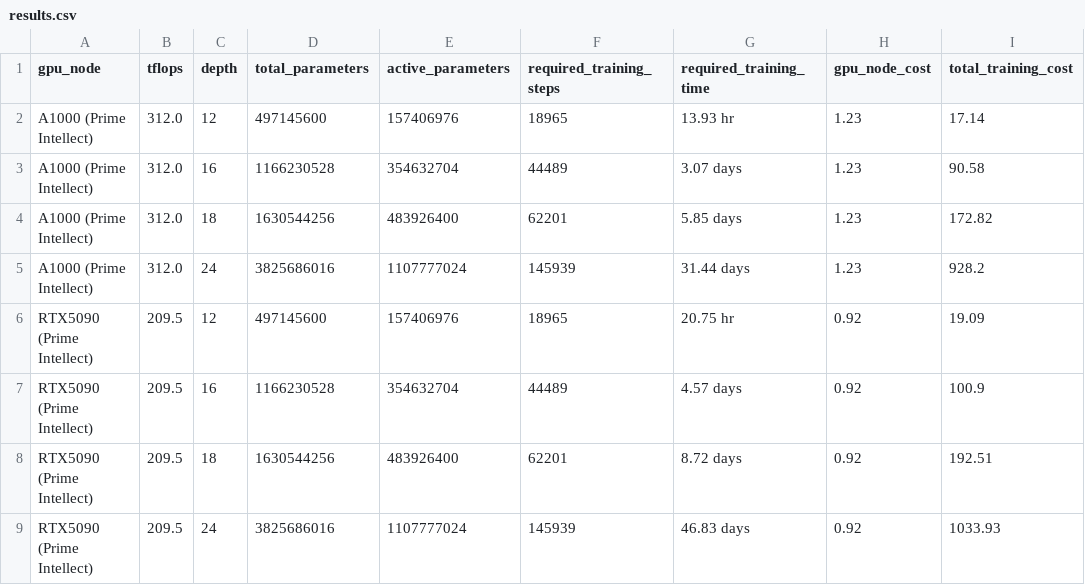
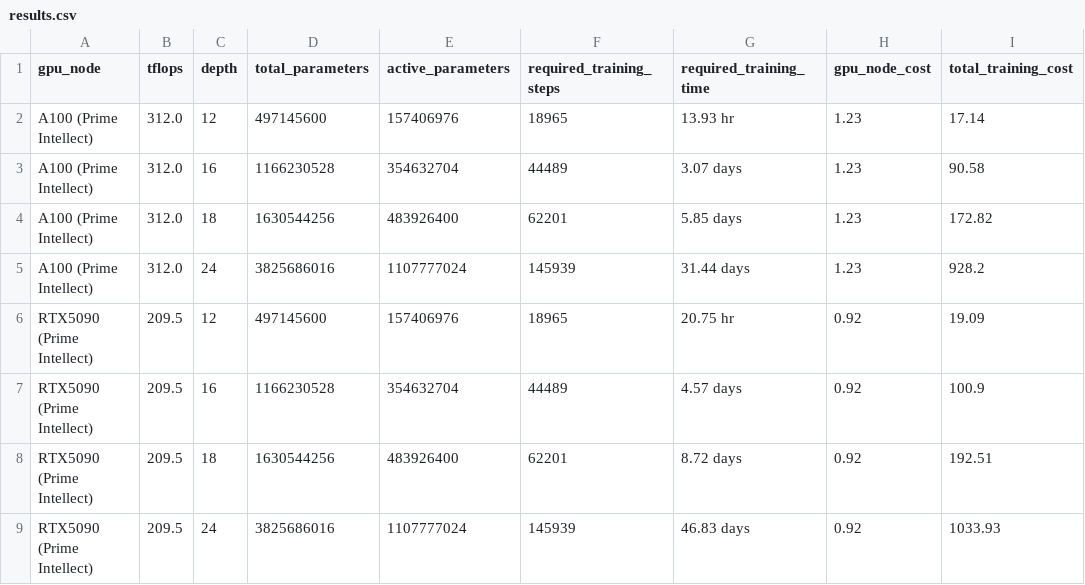
Before and after one commit to rudyon/pipeline, a CSV file: results.csv, drawn as a sheet; only a part is shown; the diff names each change by its address in the sheet, - before the commit and + after, or states it on an @@ line.

Commit message:
fix typo

```diff
--- a/results.csv
+++ b/results.csv
-A2:A5 (gpu_node): A1000 (Prime Intellect)
+A2:A5 (gpu_node): A100 (Prime Intellect)
```
Also changed, not shown: 2 other files.
